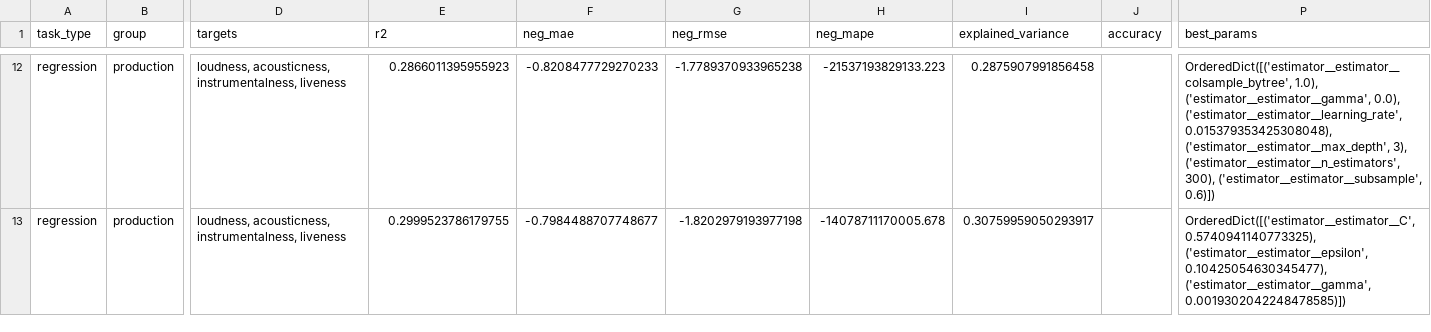
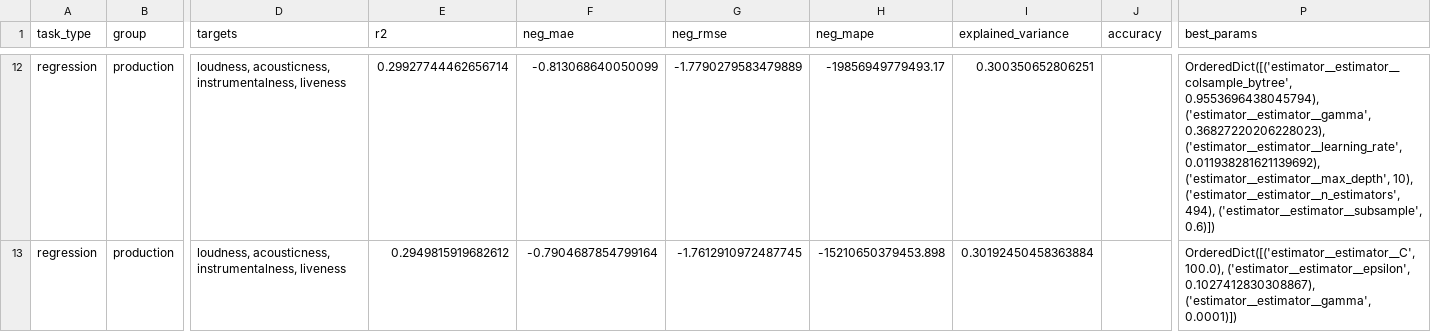
Before and after one commit to Academic-Projects-2025/Music-recommendation-system, a CSV file: models/model_comparison_results.csv, drawn as a sheet; only a part is shown, gaps mark what is left out; the diff covers the shown part only; the diff names each change by its address in the sheet, - before the commit and + after, or states it on an @@ line.

```diff
--- a/models/model_comparison_results.csv
+++ b/models/model_comparison_results.csv
-E12 (r2): 0.2866011395955923
+E12 (r2): 0.29927744462656714
-F12 (neg_mae): -0.8208477729270233
+F12 (neg_mae): -0.813068640050099
-G12 (neg_rmse): -1.7789370933965238
+G12 (neg_rmse): -1.7790279583479889
-H12 (neg_mape): -21537193829133.223
+H12 (neg_mape): -19856949779493.17
-I12 (explained_variance): 0.2875907991856458
+I12 (explained_variance): 0.300350652806251
-P12 (best_params): OrderedDict([('estimator__estimator__colsample_bytree', 1.0), ('estimator__estimator__gamma', 0.0), ('estimator__estimator__learning_rate', 0.015379353425308048), ('estimator__estimator__max_depth', 3), ('estimator__estimator__n_estimators', 300), ('estimator__estimator__subsample', 0.6)])
+P12 (best_params): OrderedDict([('estimator__estimator__colsample_bytree', 0.9553696438045794), ('estimator__estimator__gamma', 0.36827220206228023), ('estimator__estimator__learning_rate', 0.011938281621139692), ('estimator__estimator__max_depth', 10), ('estimator__estimator__n_estimators', 494), ('estimator__estimator__subsample', 0.6)])
-E13 (r2): 0.2999523786179755
+E13 (r2): 0.2949815919682612
-F13 (neg_mae): -0.7984488707748677
+F13 (neg_mae): -0.7904687854799164
-G13 (neg_rmse): -1.8202979193977198
+G13 (neg_rmse): -1.7612910972487745
-H13 (neg_mape): -14078711170005.678
+H13 (neg_mape): -15210650379453.898
-I13 (explained_variance): 0.30759959050293917
+I13 (explained_variance): 0.30192450458363884
-P13 (best_params): OrderedDict([('estimator__estimator__C', 0.5740941140773325), ('estimator__estimator__epsilon', 0.10425054630345477), ('estimator__estimator__gamma', 0.0019302042248478585)])
+P13 (best_params): OrderedDict([('estimator__estimator__C', 100.0), ('estimator__estimator__epsilon', 0.1027412830308867), ('estimator__estimator__gamma', 0.0001)])
```
Also changed, not shown: 168 edited cells elsewhere in this file, 7 other files.
